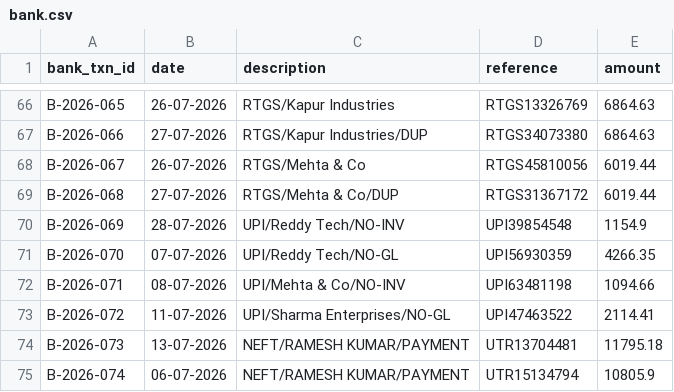
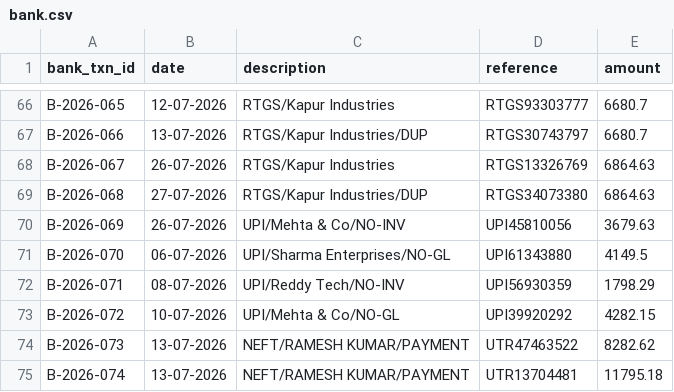
Before and after one commit to r-a-g-h-a-v-0/reconpilot, a CSV file: backend/data/bank.csv, drawn as a sheet; only a part is shown, gaps mark what is left out; the diff covers the shown part only; the diff names each change by its address in the sheet, - before the commit and + after, or states it on an @@ line.

```diff
--- a/backend/data/bank.csv
+++ b/backend/data/bank.csv
-B66 (date): 26-07-2026
+B66 (date): 12-07-2026
-D66 (reference): RTGS13326769
+D66 (reference): RTGS93303777
-E66:E67 (amount): 6864.63
+E66:E67 (amount): 6680.7
-B67 (date): 27-07-2026
+B67 (date): 13-07-2026
-D67 (reference): RTGS34073380
+D67 (reference): RTGS30743797
-C68 (description): RTGS/Mehta & Co
+C68 (description): RTGS/Kapur Industries
-D68 (reference): RTGS45810056
+D68 (reference): RTGS13326769
-E68:E69 (amount): 6019.44
+E68:E69 (amount): 6864.63
-C69 (description): RTGS/Mehta & Co/DUP
+C69 (description): RTGS/Kapur Industries/DUP
-D69 (reference): RTGS31367172
+D69 (reference): RTGS34073380
-B70 (date): 28-07-2026
+B70 (date): 26-07-2026
-C70 (description): UPI/Reddy Tech/NO-INV
+C70 (description): UPI/Mehta & Co/NO-INV
-D70 (reference): UPI39854548
+D70 (reference): UPI45810056
-E70 (amount): 1154.9
+E70 (amount): 3679.63
-B71 (date): 07-07-2026
+B71 (date): 06-07-2026
-C71 (description): UPI/Reddy Tech/NO-GL
+C71 (description): UPI/Sharma Enterprises/NO-GL
-D71 (reference): UPI56930359
+D71 (reference): UPI61343880
-E71 (amount): 4266.35
+E71 (amount): 4149.5
-C72 (description): UPI/Mehta & Co/NO-INV
+C72 (description): UPI/Reddy Tech/NO-INV
-D72 (reference): UPI63481198
+D72 (reference): UPI56930359
-E72 (amount): 1094.66
+E72 (amount): 1798.29
-B73 (date): 11-07-2026
+B73 (date): 10-07-2026
-C73 (description): UPI/Sharma Enterprises/NO-GL
+C73 (description): UPI/Mehta & Co/NO-GL
-D73 (reference): UPI47463522
+D73 (reference): UPI39920292
-E73 (amount): 2114.41
+E73 (amount): 4282.15
-D74 (reference): UTR13704481
+D74 (reference): UTR47463522
-E74 (amount): 11795.18
+E74 (amount): 8282.62
-B75 (date): 06-07-2026
+B75 (date): 13-07-2026
-D75 (reference): UTR15134794
+D75 (reference): UTR13704481
-E75 (amount): 10805.9
+E75 (amount): 11795.18
```
Also changed, not shown: 4 added rows and 39 edited cells elsewhere in this file, backend/data/gl.csv, backend/data/invoices.csv, 7 other files.
